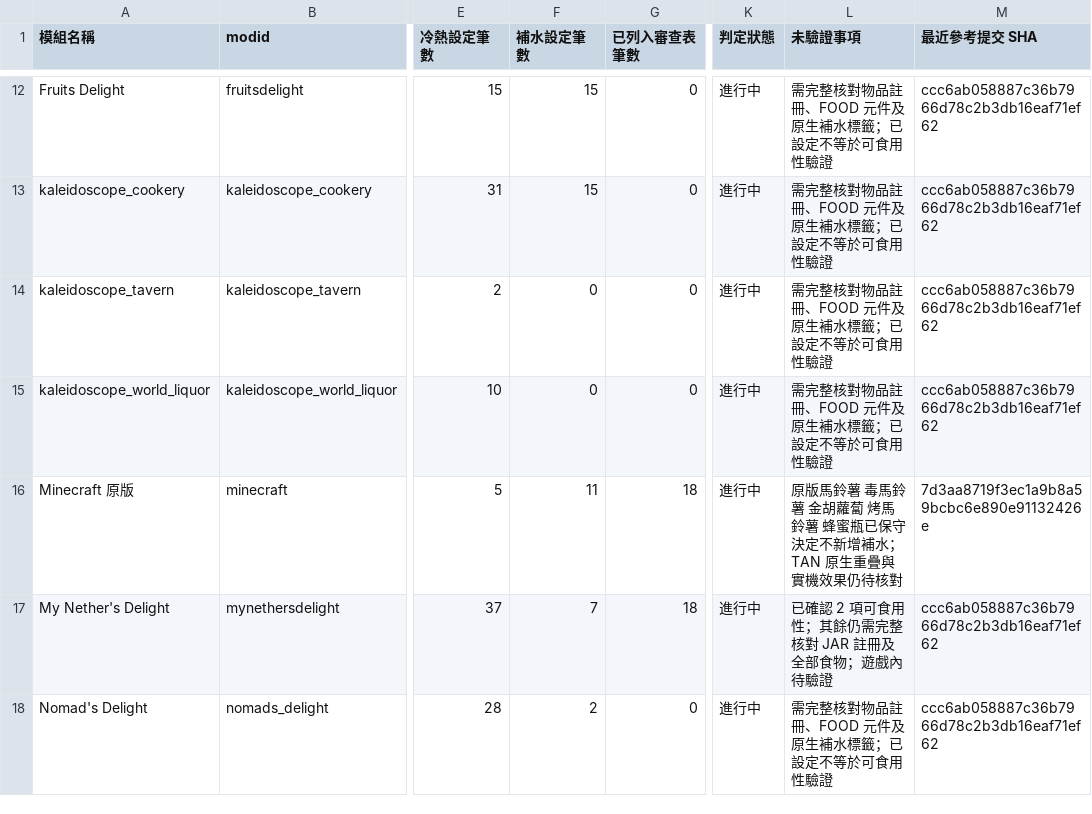
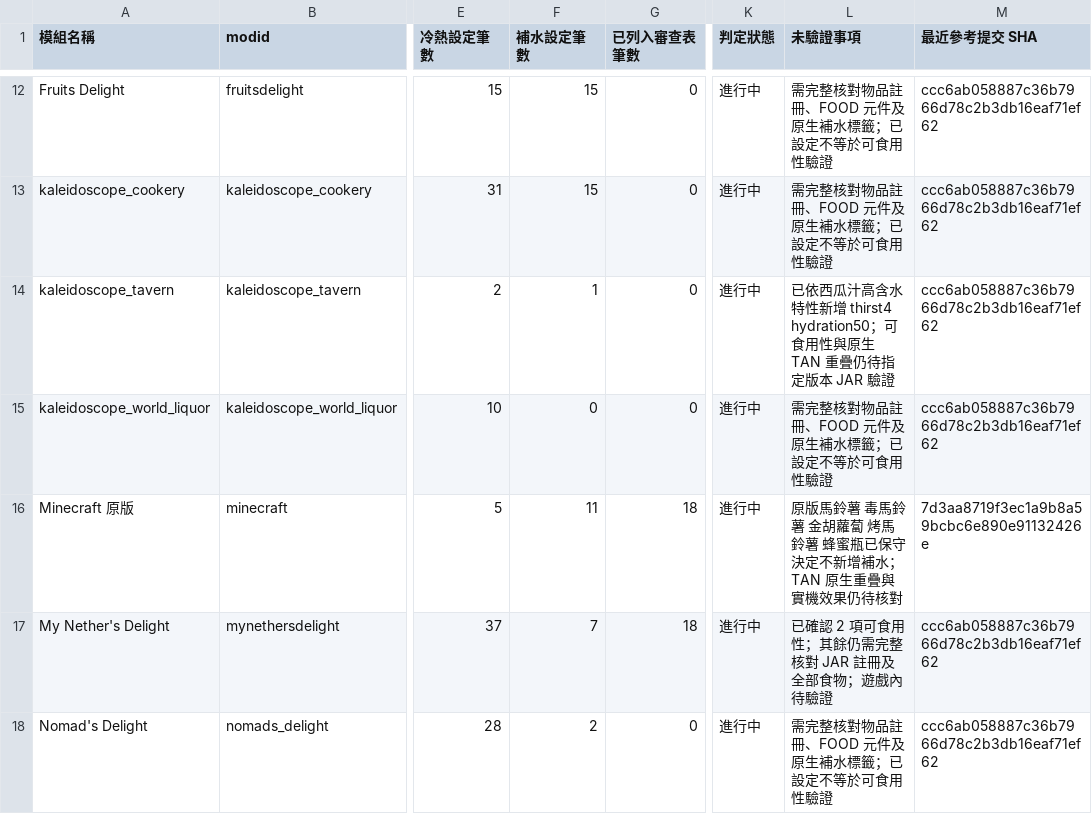
Before and after one commit to ItoHime0605/FoodTemperatureCompat, a CSV file: compatibility/compat_mod_review_status.csv, drawn as a sheet; only a part is shown, gaps mark what is left out; the diff names each change by its address in the sheet, - before the commit and + after, or states it on an @@ line.

Commit message:
Record watermelon juice hydration design and pending verification in review ledgers

```diff
--- a/compatibility/compat_mod_review_status.csv
+++ b/compatibility/compat_mod_review_status.csv
-F14 (補水設定筆數): 0
+F14 (補水設定筆數): 1
-L14 (未驗證事項): 需完整核對物品註冊、FOOD 元件及原生補水標籤；已設定不等於可食用性驗證
+L14 (未驗證事項): 已依西瓜汁高含水特性新增 thirst4 hydration50；可食用性與原生 TAN 重疊仍待指定版本 JAR 驗證
```
